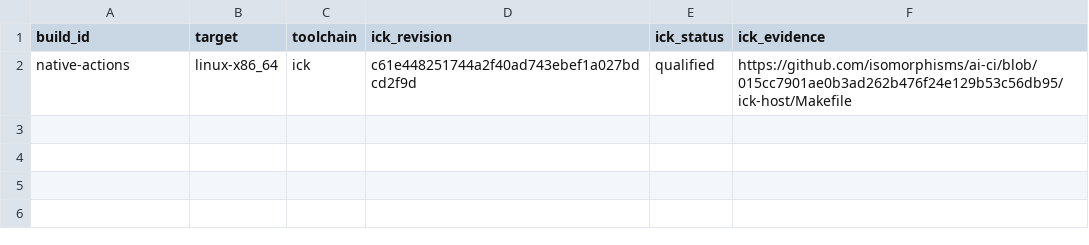
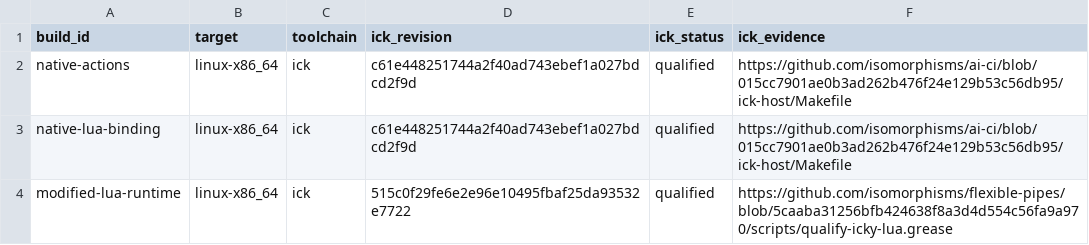
Before and after one commit to dilapidated-shed/grease, a TSV file: native-icky/ci/build-toolchain.tsv, drawn as a sheet; the diff names each change by its address in the sheet, - before the commit and + after, or states it on an @@ line.

Commit message:
Prepare opaque modified-Lua composition over the native Icky C actions

```diff
--- a/native-icky/ci/build-toolchain.tsv
+++ b/native-icky/ci/build-toolchain.tsv
+row 3: native-lua-binding | linux-x86_64 | ick | c61e448251744a2f40ad743ebef1a027bdcd2f9d | qualified | https://github.com/isomorphisms/ai-ci/blob/015cc7901ae0b3ad262b476f24e129b53c56db95/ick-host/Makefile
+row 4: modified-lua-runtime | linux-x86_64 | ick | 515c0f29fe6e2e96e10495fbaf25da93532e7722 | qualified | https://github.com/isomorphisms/flexible-pipes/blob/5caaba31256bfb424638f8a3d4d554c56fa9a970/scripts/qualify-icky-lua.grease
```
Also changed, not shown: 17 other files.
